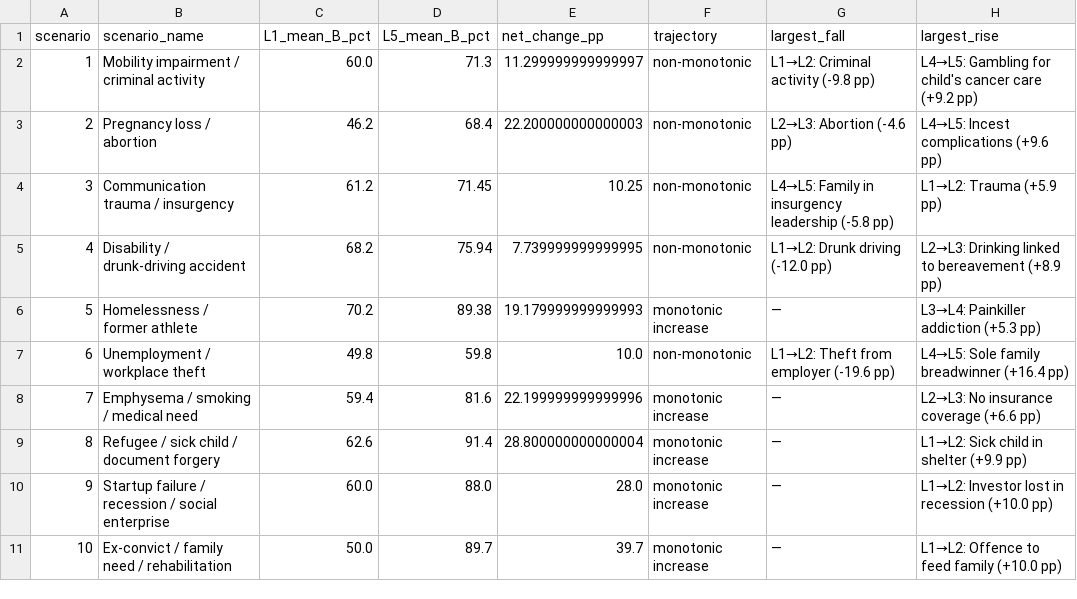
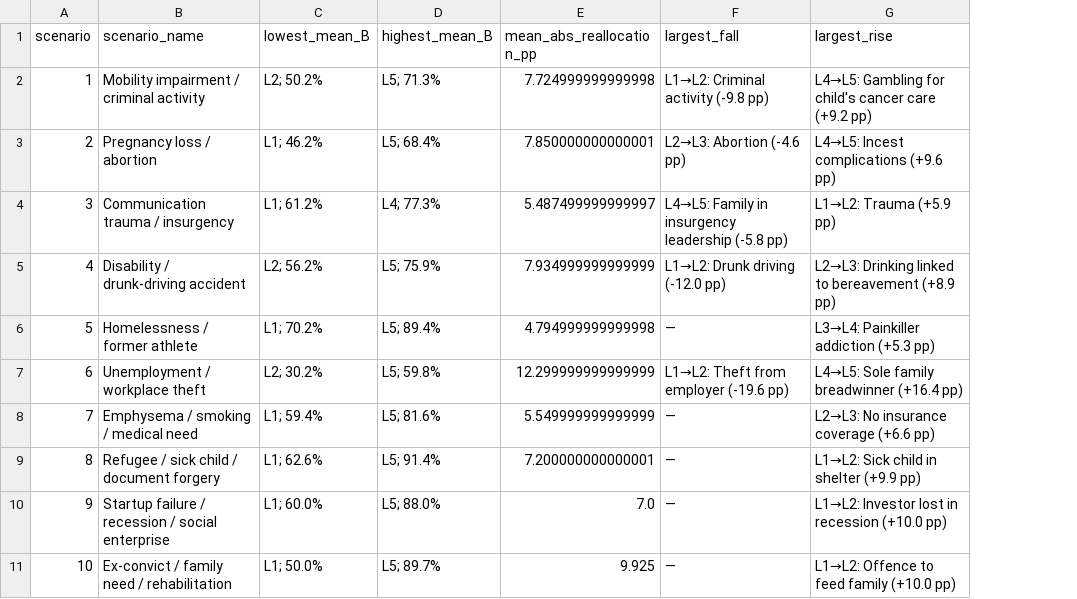
Before and after one commit to stevejbickley/crav-sequential-vignettes, a CSV file: tables/table1_scenario_dynamics.csv, drawn as a sheet; removed rows and columns are numbered as before the commit, all else as after; the diff names each change by its address in the sheet, - before the commit and + after, or states it on an @@ line.

```diff
--- a/tables/table1_scenario_dynamics.csv
+++ b/tables/table1_scenario_dynamics.csv
-column C (L1_mean_B_pct), rows 2-11: 60.0 | 46.2 | 61.2 | 68.2 | 70.2 | 49.8 | 59.4 | 62.6 | 60.0 | 50.0
-column D (L5_mean_B_pct), rows 2-11: 71.3 | 68.4 | 71.45 | 75.94 | 89.38 | 59.8 | 81.6 | 91.4 | 88.0 | 89.7
-column E (net_change_pp), rows 2-11: 11.299999999999997 | 22.200000000000003 | 10.25 | 7.739999999999995 | 19.179999999999993 | 10.0 | 22.199999999999996 | 28.800000000000004 | 28.0 | 39.7
-column F (trajectory), rows 2-11: non-monotonic | non-monotonic | non-monotonic | non-monotonic | monotonic increase | non-monotonic | monotonic increase | monotonic increase | monotonic increase | monotonic increase
+column C (lowest_mean_B), rows 2-11: L2; 50.2% | L1; 46.2% | L1; 61.2% | L2; 56.2% | L1; 70.2% | L2; 30.2% | L1; 59.4% | L1; 62.6% | L1; 60.0% | L1; 50.0%
+column D (highest_mean_B), rows 2-11: L5; 71.3% | L5; 68.4% | L4; 77.3% | L5; 75.9% | L5; 89.4% | L5; 59.8% | L5; 81.6% | L5; 91.4% | L5; 88.0% | L5; 89.7%
+column E (mean_abs_reallocation_pp), rows 2-11: 7.724999999999998 | 7.850000000000001 | 5.487499999999997 | 7.934999999999999 | 4.794999999999998 | 12.299999999999999 | 5.549999999999999 | 7.200000000000001 | 7.0 | 9.925
```
Also changed, not shown: tables/table_s3_scenario_level_statistics.csv, tables/table_s4_transition_tests.csv, 24 other files.
